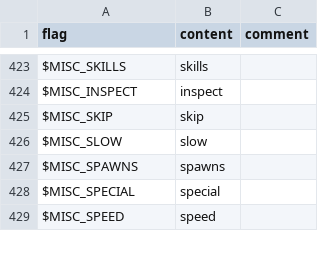
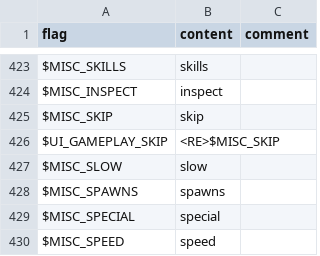
Before and after one commit to larsiusprime/defendersquest-loc, a TSV file: dq1_dx/en-US/core.tsv, drawn as a sheet; only a part is shown, gaps mark what is left out.

Commit message:
missing UI_GAMEPLAY_SKIP

```diff
--- a/dq1_dx/en-US/core.tsv
+++ b/dq1_dx/en-US/core.tsv
@@ -425,2 +425,3 @@ $MISC_INSPECT	inspect
 $MISC_SKIP	skip
+$UI_GAMEPLAY_SKIP	<RE>$MISC_SKIP
 $MISC_SLOW	slow
```
Also changed, not shown: dq1_dx/de-DE/core.tsv.
